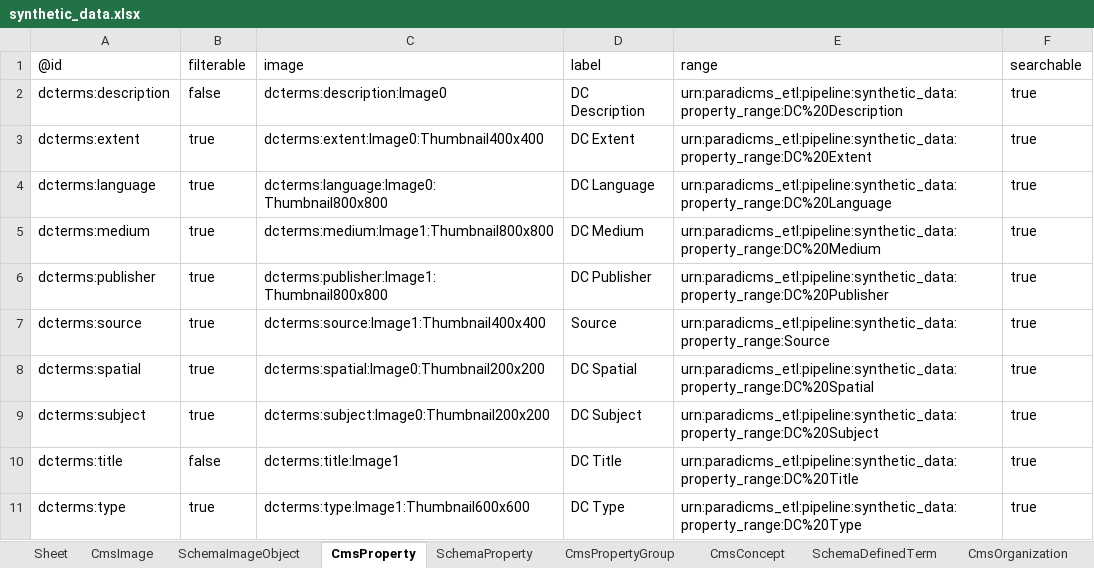
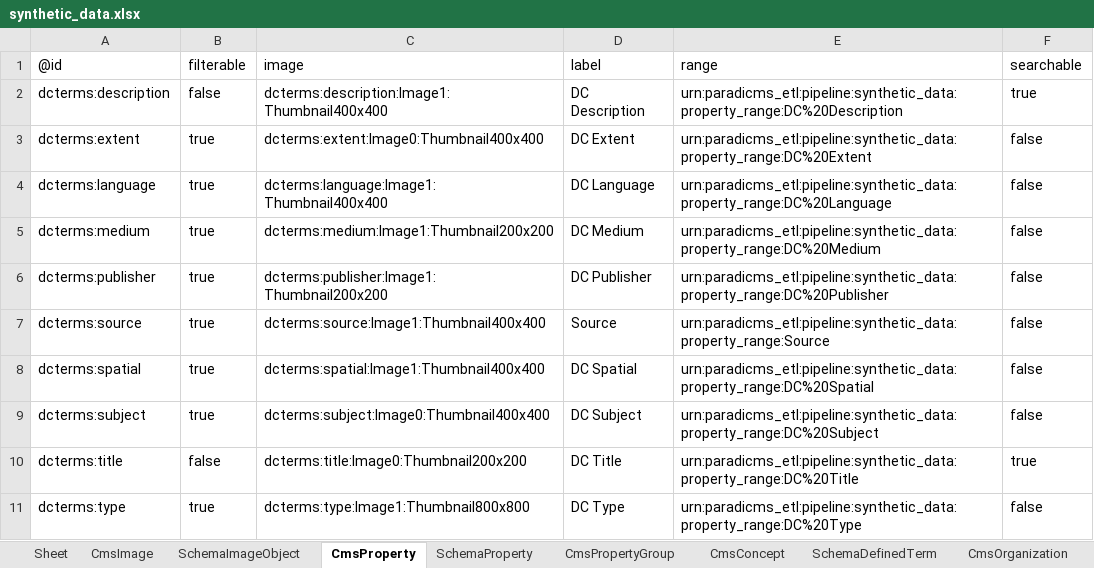
Before and after one commit to paradicms/paradicms, an Excel workbook: data/synthetic/synthetic_data.xlsx, sheet CmsProperty, drawn as a sheet; values as stored, in another font and other column widths than the file's, no borders; the diff names each change by its address in the sheet, - before the commit and + after, or states it on an @@ line.

```diff
--- a/data/synthetic/synthetic_data.xlsx (sheet CmsProperty)
+++ b/data/synthetic/synthetic_data.xlsx (sheet CmsProperty)
-C2 (image): dcterms:description:Image0
+C2 (image): dcterms:description:Image1:Thumbnail400x400
-F3:F9 (searchable): true
+F3:F9 (searchable): false
-C4 (image): dcterms:language:Image0:Thumbnail800x800
+C4 (image): dcterms:language:Image1:Thumbnail400x400
-C5 (image): dcterms:medium:Image1:Thumbnail800x800
+C5 (image): dcterms:medium:Image1:Thumbnail200x200
-C6 (image): dcterms:publisher:Image1:Thumbnail800x800
+C6 (image): dcterms:publisher:Image1:Thumbnail200x200
-C8 (image): dcterms:spatial:Image0:Thumbnail200x200
+C8 (image): dcterms:spatial:Image1:Thumbnail400x400
-C9 (image): dcterms:subject:Image0:Thumbnail200x200
+C9 (image): dcterms:subject:Image0:Thumbnail400x400
-C10 (image): dcterms:title:Image1
+C10 (image): dcterms:title:Image0:Thumbnail200x200
-C11 (image): dcterms:type:Image1:Thumbnail600x600
+C11 (image): dcterms:type:Image1:Thumbnail800x800
-F11 (searchable): true
+F11 (searchable): false
```
Also changed, not shown: sheet CmsImage, sheet CmsConcept, sheet SchemaProperty, sheet SchemaDefinedTerm, sheet CmsOrganization, sheet SchemaOrganization, 4 more sheets, 2 other files.
